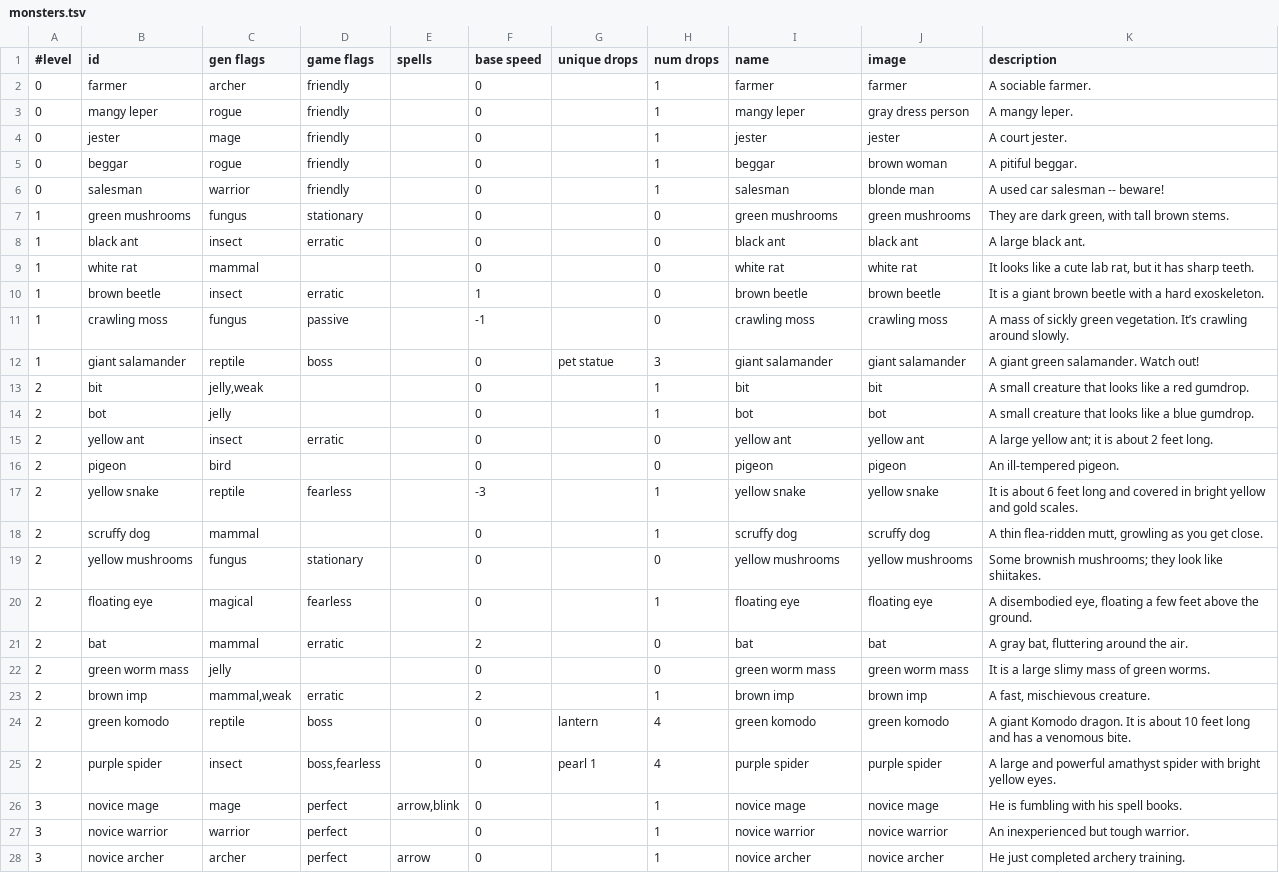
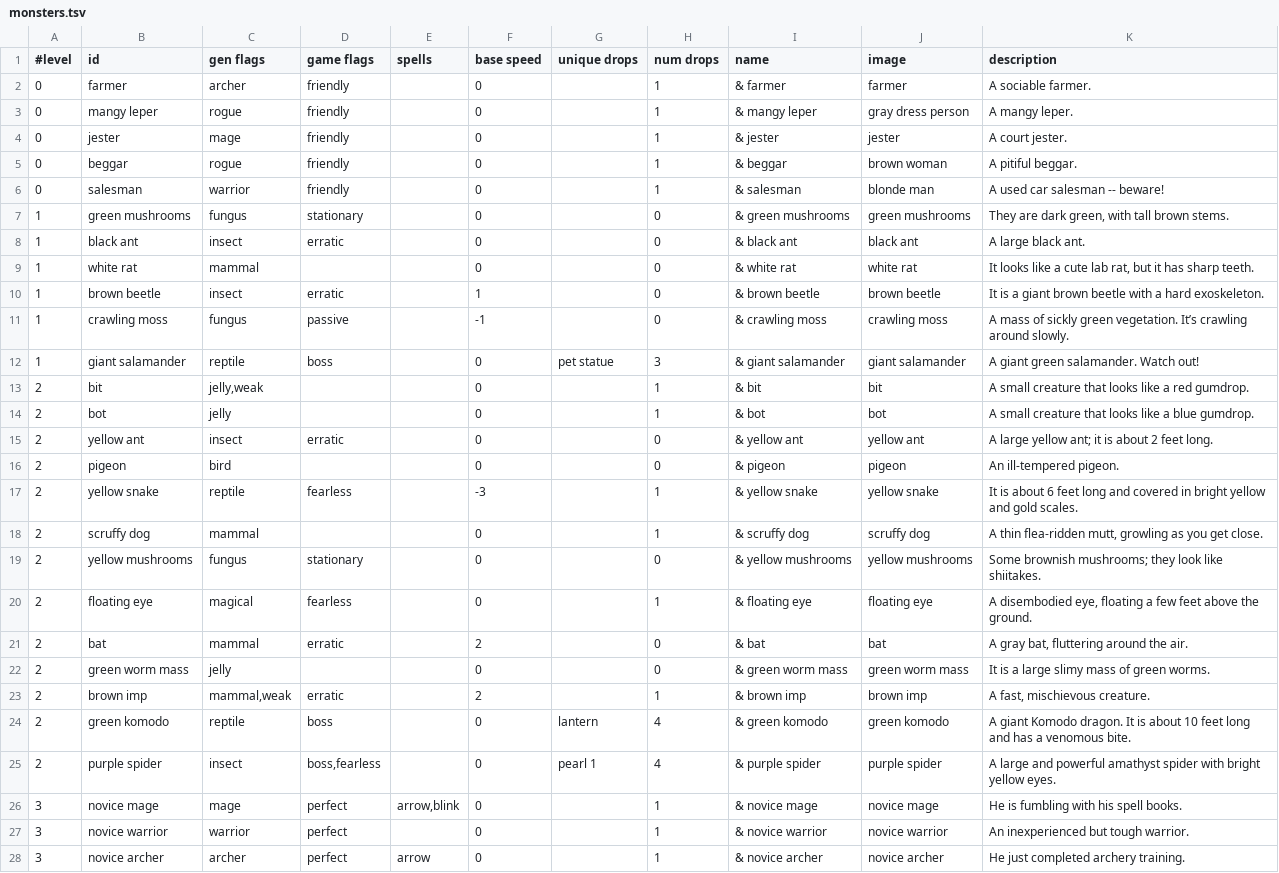
Before and after one commit to jonathanacross/pow, a TSV file: src/main/resources/data/monsters.tsv, drawn as a sheet; only a part is shown; the diff covers the shown part only.

Commit message:
fixing some logging bugs with named monsters

```diff
--- a/src/main/resources/data/monsters.tsv
+++ b/src/main/resources/data/monsters.tsv
@@ -1,28 +1,28 @@
 #level	id	gen flags	game flags	spells	base speed	unique drops	num drops	name	image	description
-0	farmer	archer	friendly		0		1	farmer	farmer	A sociable farmer.
-0	mangy leper	rogue	friendly		0		1	mangy leper	gray dress person	A mangy leper.
-0	jester	mage	friendly		0		1	jester	jester	A court jester.
-0	beggar	rogue	friendly		0		1	beggar	brown woman	A pitiful beggar.
-0	salesman	warrior	friendly		0		1	salesman	blonde man	A used car salesman -- beware!
-1	green mushrooms	fungus	stationary		0		0	green mushrooms	green mushrooms	They are dark green, with tall brown stems.
-1	black ant	insect	erratic		0		0	black ant	black ant	A large black ant.
-1	white rat	mammal			0		0	white rat	white rat	It looks like a cute lab rat, but it has sharp teeth.
-1	brown beetle	insect	erratic		1		0	brown beetle	brown beetle	It is a giant brown beetle with a hard exoskeleton.
-1	crawling moss	fungus	passive		-1		0	crawling moss	crawling moss	A mass of sickly green vegetation. It’s crawling around slowly.
-1	giant salamander	reptile	boss		0	pet statue	3	giant salamander	giant salamander	A giant green salamander. Watch out!
-2	bit	jelly,weak			0		1	bit	bit	A small creature that looks like a red gumdrop.
-2	bot	jelly			0		1	bot	bot	A small creature that looks like a blue gumdrop.
-2	yellow ant	insect	erratic		0		0	yellow ant	yellow ant	A large yellow ant; it is about 2 feet long.
-2	pigeon	bird			0		0	pigeon	pigeon	An ill-tempered pigeon.
-2	yellow snake	reptile	fearless		-3		1	yellow snake	yellow snake	It is about 6 feet long and covered in bright yellow and gold scales.
-2	scruffy dog	mammal			0		1	scruffy dog	scruffy dog	A thin flea-ridden mutt, growling as you get close.
-2	yellow mushrooms	fungus	stationary		0		0	yellow mushrooms	yellow mushrooms	Some brownish mushrooms; they look like shiitakes.
-2	floating eye	magical	fearless		0		1	floating eye	floating eye	A disembodied eye, floating a few feet above the ground.
-2	bat	mammal	erratic		2		0	bat	bat	A gray bat, fluttering around the air.
-2	green worm mass	jelly			0		0	green worm mass	green worm mass	It is a large slimy mass of green worms.
-2	brown imp	mammal,weak	erratic		2		1	brown imp	brown imp	A fast, mischievous creature.
-2	green komodo	reptile	boss		0	lantern	4	green komodo	green komodo	A giant Komodo dragon. It is about 10 feet long and has a venomous bite.
-2	purple spider	insect	boss,fearless		0	pearl 1	4	purple spider	purple spider	A large and powerful amathyst spider with bright yellow eyes.
-3	novice mage	mage	perfect	arrow,blink	0		1	novice mage	novice mage	He is fumbling with his spell books.
-3	novice warrior	warrior	perfect		0		1	novice warrior	novice warrior	An inexperienced but tough warrior.
-3	novice archer	archer	perfect	arrow	0		1	novice archer	novice archer	He just completed archery training.
+0	farmer	archer	friendly		0		1	& farmer	farmer	A sociable farmer.
+0	mangy leper	rogue	friendly		0		1	& mangy leper	gray dress person	A mangy leper.
+0	jester	mage	friendly		0		1	& jester	jester	A court jester.
+0	beggar	rogue	friendly		0		1	& beggar	brown woman	A pitiful beggar.
+0	salesman	warrior	friendly		0		1	& salesman	blonde man	A used car salesman -- beware!
+1	green mushrooms	fungus	stationary		0		0	& green mushrooms	green mushrooms	They are dark green, with tall brown stems.
+1	black ant	insect	erratic		0		0	& black ant	black ant	A large black ant.
+1	white rat	mammal			0		0	& white rat	white rat	It looks like a cute lab rat, but it has sharp teeth.
+1	brown beetle	insect	erratic		1		0	& brown beetle	brown beetle	It is a giant brown beetle with a hard exoskeleton.
+1	crawling moss	fungus	passive		-1		0	& crawling moss	crawling moss	A mass of sickly green vegetation. It’s crawling around slowly.
+1	giant salamander	reptile	boss		0	pet statue	3	& giant salamander	giant salamander	A giant green salamander. Watch out!
+2	bit	jelly,weak			0		1	& bit	bit	A small creature that looks like a red gumdrop.
+2	bot	jelly			0		1	& bot	bot	A small creature that looks like a blue gumdrop.
+2	yellow ant	insect	erratic		0		0	& yellow ant	yellow ant	A large yellow ant; it is about 2 feet long.
+2	pigeon	bird			0		0	& pigeon	pigeon	An ill-tempered pigeon.
+2	yellow snake	reptile	fearless		-3		1	& yellow snake	yellow snake	It is about 6 feet long and covered in bright yellow and gold scales.
+2	scruffy dog	mammal			0		1	& scruffy dog	scruffy dog	A thin flea-ridden mutt, growling as you get close.
+2	yellow mushrooms	fungus	stationary		0		0	& yellow mushrooms	yellow mushrooms	Some brownish mushrooms; they look like shiitakes.
+2	floating eye	magical	fearless		0		1	& floating eye	floating eye	A disembodied eye, floating a few feet above the ground.
+2	bat	mammal	erratic		2		0	& bat	bat	A gray bat, fluttering around the air.
+2	green worm mass	jelly			0		0	& green worm mass	green worm mass	It is a large slimy mass of green worms.
+2	brown imp	mammal,weak	erratic		2		1	& brown imp	brown imp	A fast, mischievous creature.
+2	green komodo	reptile	boss		0	lantern	4	& green komodo	green komodo	A giant Komodo dragon. It is about 10 feet long and has a venomous bite.
+2	purple spider	insect	boss,fearless		0	pearl 1	4	& purple spider	purple spider	A large and powerful amathyst spider with bright yellow eyes.
+3	novice mage	mage	perfect	arrow,blink	0		1	& novice mage	novice mage	He is fumbling with his spell books.
+3	novice warrior	warrior	perfect		0		1	& novice warrior	novice warrior	An inexperienced but tough warrior.
+3	novice archer	archer	perfect	arrow	0		1	& novice archer	novice archer	He just completed archery training.
```
Also changed, not shown: 117 edited cells elsewhere in this file, 4 other files.
